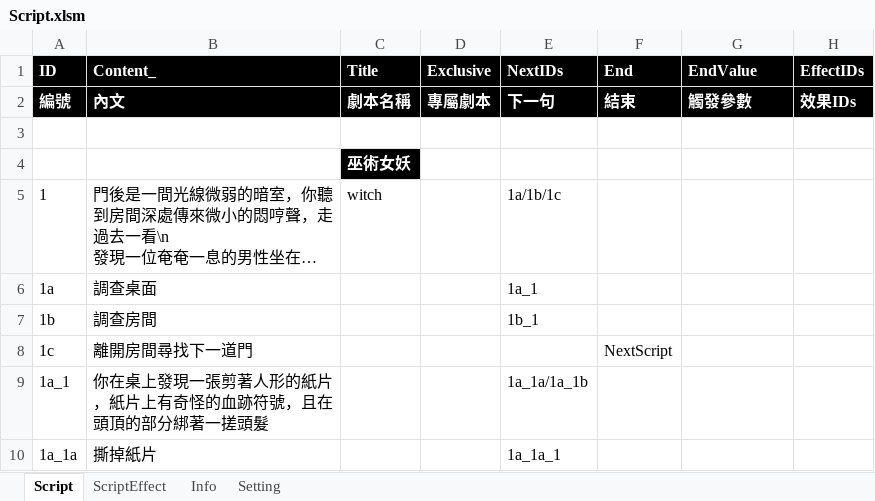
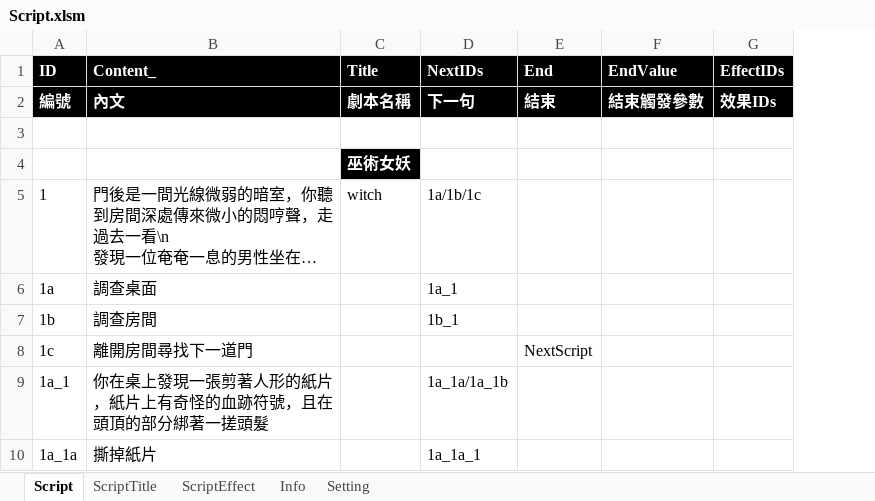
Before and after one commit to scozfortest/thedoor, an Excel workbook: Design/Script.xlsm, sheet Script, drawn as a sheet; only a part is shown; long unchanged cells end in …; values as stored, in another font and other column widths than the file's, no borders; conditional formats not drawn; removed rows and columns are numbered as before the commit, all else as after; the diff names each change by its address in the sheet, - before the commit and + after, or states it on an @@ line.

```diff
--- a/Design/Script.xlsm (sheet Script)
+++ b/Design/Script.xlsm (sheet Script)
+sheet tab: ScriptTitle
-column D (Exclusive), row 2: 專屬劇本
-F2 (EndValue): 觸發參數
+F2 (EndValue): 結束觸發參數
```
Also changed, not shown: sheet Setting, Design/Monster.xlsm, Design/String.xlsm, 47 other files.
